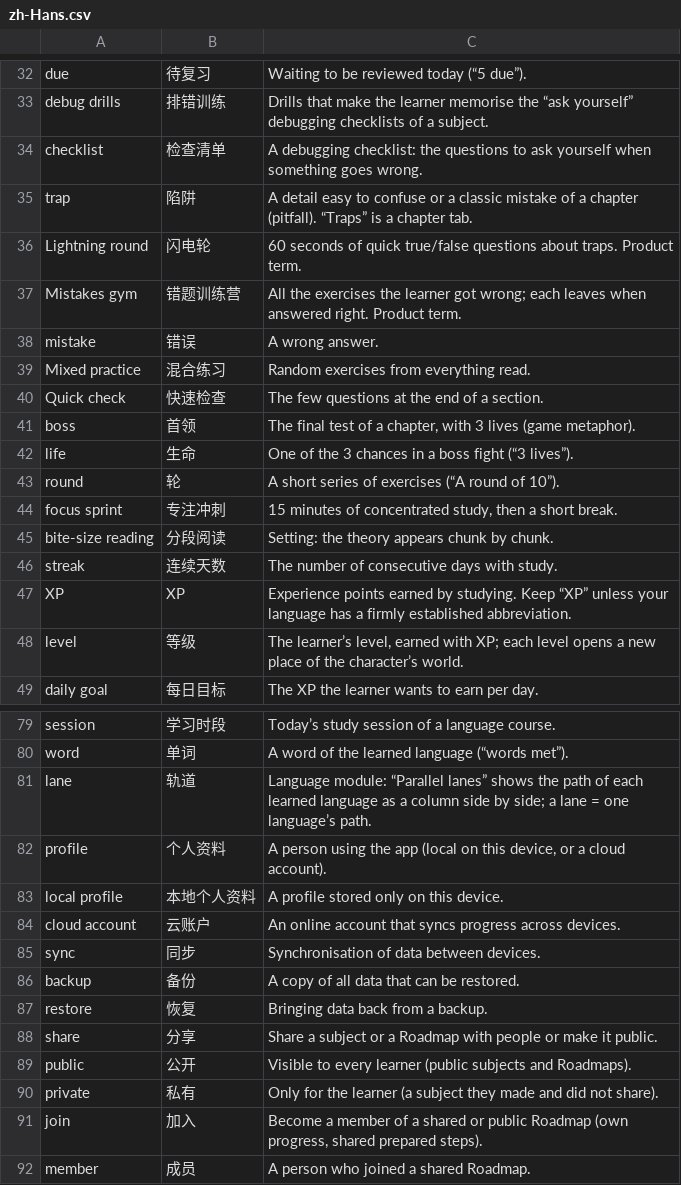
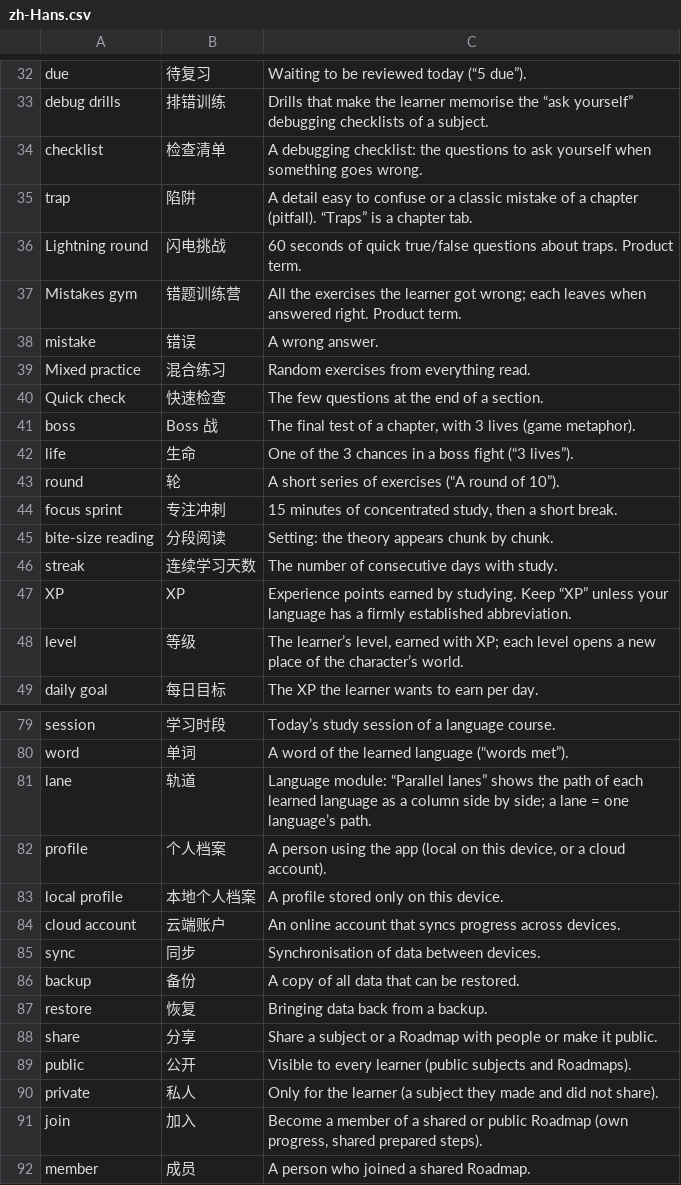
Before and after one commit to AnrPg/noema-lite, a CSV file: i18n/glossary/drafts/zh-Hans.csv, drawn as a sheet; only a part is shown, gaps mark what is left out; the diff names each change by its address in the sheet, - before the commit and + after, or states it on an @@ line.

```diff
--- a/i18n/glossary/drafts/zh-Hans.csv
+++ b/i18n/glossary/drafts/zh-Hans.csv
-B36: 闪电轮
+B36: 闪电挑战
-B41: 首领
+B41: Boss 战
-B46: 连续天数
+B46: 连续学习天数
-B82: 个人资料
+B82: 个人档案
-B83: 本地个人资料
+B83: 本地个人档案
-B84: 云账户
+B84: 云端账户
-B90: 私有
+B90: 私人
```
Also changed, not shown: i18n/glossary/drafts/zh-Hant.csv.
